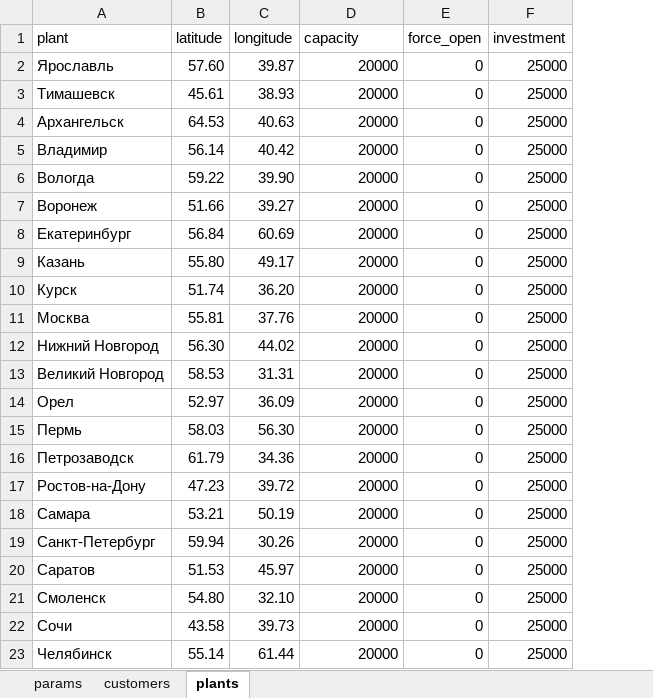
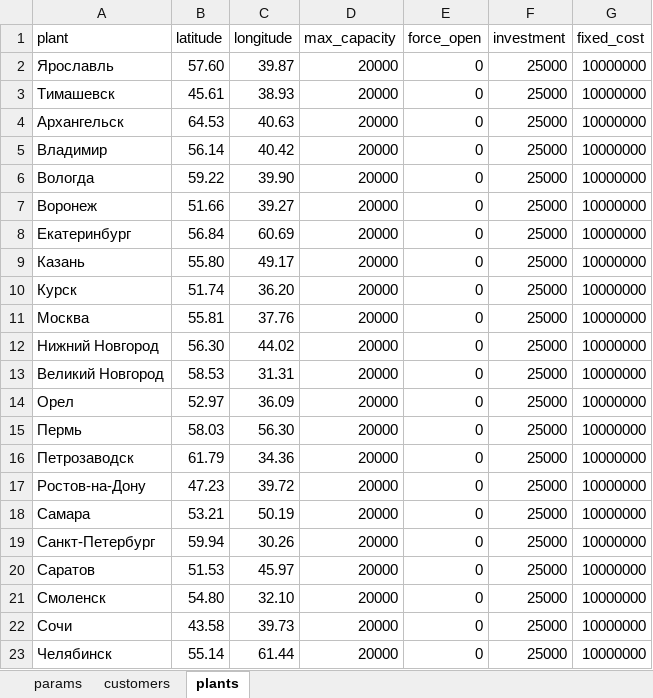
Before and after one commit to postlogist/ampl_examples, an Excel workbook: sweetrussia/sweetrussia_investment.xlsx, sheet plants, drawn as a sheet; values as stored, in another font and other column widths than the file's, no borders; the diff names each change by its address in the sheet, - before the commit and + after, or states it on an @@ line.

Commit message:
Update sweetrussia_investment.xlsx

```diff
--- a/sweetrussia/sweetrussia_investment.xlsx (sheet plants)
+++ b/sweetrussia/sweetrussia_investment.xlsx (sheet plants)
+column G (fixed_cost), rows 2-23: all 10000000
-D1: capacity
+D1: max_capacity
```
